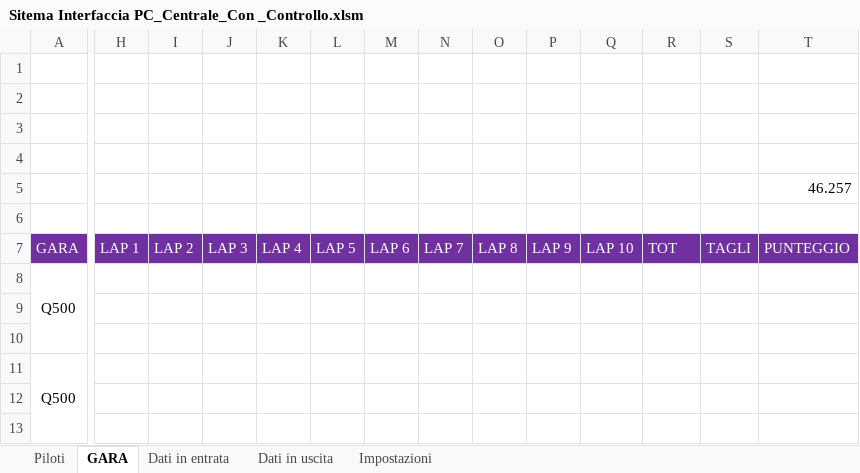
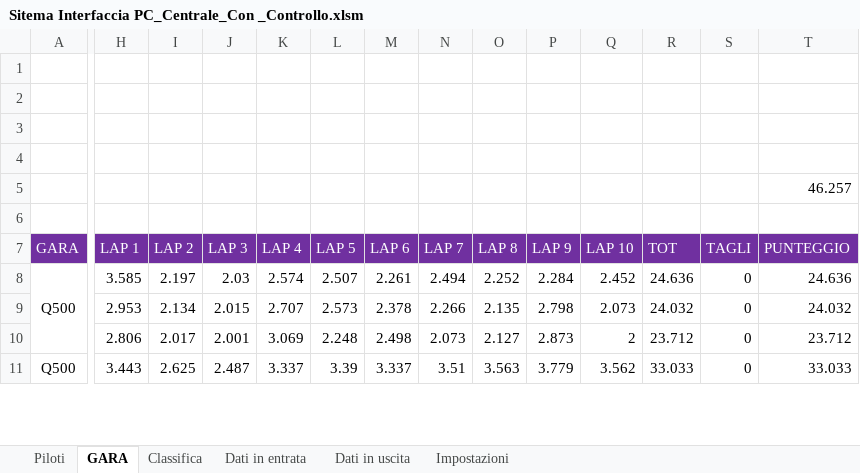
Before and after one commit to giachy96/Sistema_Pylon, an Excel workbook: Interfaccia Gara PC/Sistema Interfaccia ULTIMO/Sitema Interfaccia PC_Centrale_Con _Controllo.xlsm, sheet GARA, drawn as a sheet; only a part is shown, gaps mark what is left out; values as stored, in another font and other column widths than the file's, no borders; charts and pictures not drawn; removed rows and columns are numbered as before the commit, all else as after; rows hold the shown columns only; the diff covers the shown part only; the diff names each change by its address in the sheet, - before the commit and + after, or states it on an @@ line.

```diff
--- a/Interfaccia Gara PC/Sistema Interfaccia ULTIMO/Sitema Interfaccia PC_Centrale_Con _Controllo.xlsm (sheet GARA)
+++ b/Interfaccia Gara PC/Sistema Interfaccia ULTIMO/Sitema Interfaccia PC_Centrale_Con _Controllo.xlsm (sheet GARA)
+sheet tab: Classifica
-H8 (LAP 1): (empty)
+H8 (LAP 1): 3.585
-I8 (LAP 2): (empty)
+I8 (LAP 2): 2.197
-J8 (LAP 3): (empty)
+J8 (LAP 3): 2.03
-K8 (LAP 4): (empty)
+K8 (LAP 4): 2.574
-L8 (LAP 5): (empty)
+L8 (LAP 5): 2.507
-M8 (LAP 6): (empty)
+M8 (LAP 6): 2.261
-N8 (LAP 7): (empty)
+N8 (LAP 7): 2.494
-O8 (LAP 8): (empty)
+O8 (LAP 8): 2.252
-P8 (LAP 9): (empty)
+P8 (LAP 9): 2.284
-Q8 (LAP 10): (empty)
+Q8 (LAP 10): 2.452
-R8 (TOT): (empty)
+R8 (TOT): 24.636
-S8 (TAGLI): (empty)
+S8 (TAGLI): 0
-T8 (PUNTEGGIO): (empty)
+T8 (PUNTEGGIO): 24.636
-row 9: (empty)
-row 10: (empty)
+row 9:  | 2.953 | 2.134 | 2.015 | 2.707 | 2.573 | 2.378 | 2.266 | 2.135 | 2.798 | 2.073 | 24.032 | 0 | 24.032
+row 10:  | 2.806 | 2.017 | 2.001 | 3.069 | 2.248 | 2.498 | 2.073 | 2.127 | 2.873 | 2 | 23.712 | 0 | 23.712
-H11 (LAP 1): (empty)
+H11 (LAP 1): 3.443
-I11 (LAP 2): (empty)
+I11 (LAP 2): 2.625
-J11 (LAP 3): (empty)
+J11 (LAP 3): 2.487
-K11 (LAP 4): (empty)
+K11 (LAP 4): 3.337
-L11 (LAP 5): (empty)
+L11 (LAP 5): 3.39
-M11 (LAP 6): (empty)
+M11 (LAP 6): 3.337
-N11 (LAP 7): (empty)
+N11 (LAP 7): 3.51
-O11 (LAP 8): (empty)
+O11 (LAP 8): 3.563
-P11 (LAP 9): (empty)
+P11 (LAP 9): 3.779
-Q11 (LAP 10): (empty)
+Q11 (LAP 10): 3.562
-R11 (TOT): (empty)
+R11 (TOT): 33.033
-S11 (TAGLI): (empty)
+S11 (TAGLI): 0
-T11 (PUNTEGGIO): (empty)
+T11 (PUNTEGGIO): 33.033
-row 12: (empty)
-row 13: (empty)
```
Also changed, not shown: 2 added rows elsewhere in this sheet, sheet Dati in entrata, charts or pictures, Interfaccia Gara PC/Sistema Interfaccia ULTIMO/Ordine_Volo.xlsx, 1 other file.
